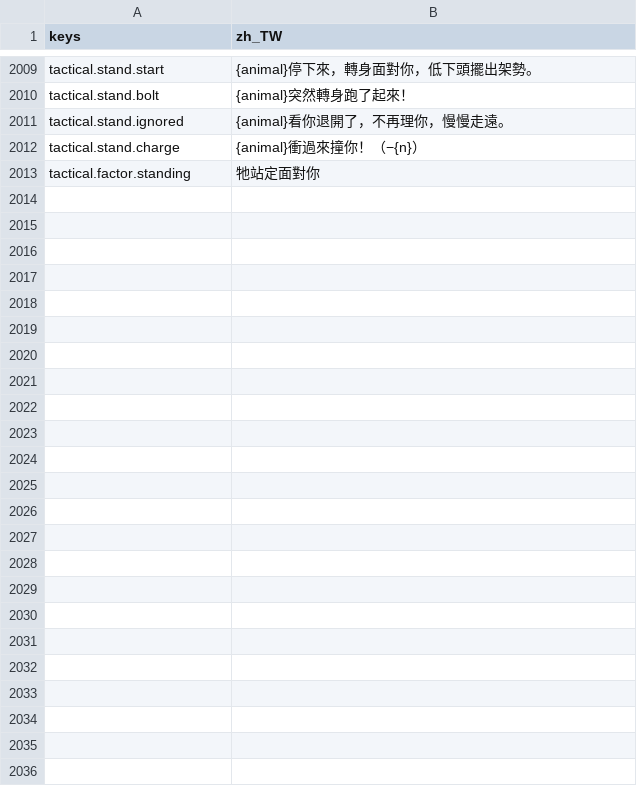
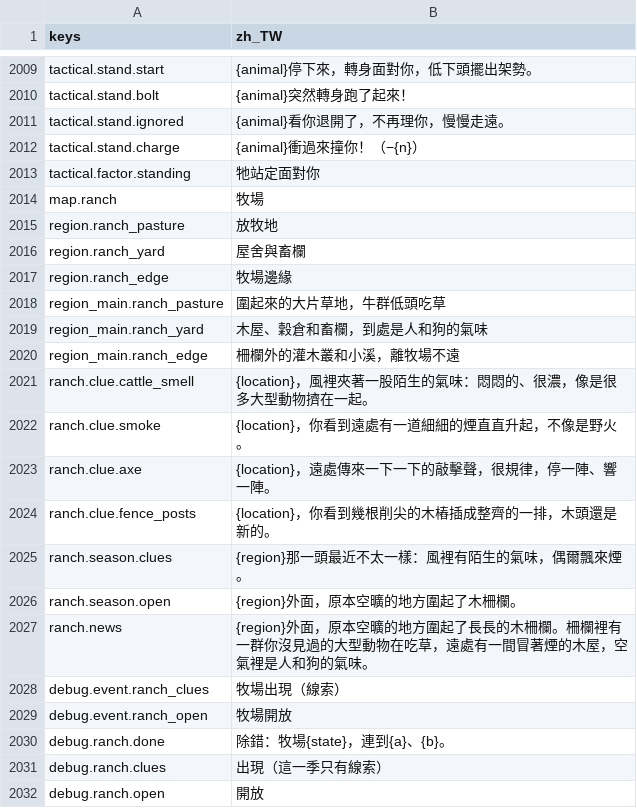
Before and after one commit to gigd123/wolf-life, a CSV file: localization/strings_zh_TW.csv, drawn as a sheet; only a part is shown, gaps mark what is left out.

```diff
--- a/localization/strings_zh_TW.csv
+++ b/localization/strings_zh_TW.csv
@@ -2017 +2017,20 @@ tactical.stand.charge,{animal}衝過來撞你！（−{n}）
 tactical.factor.standing,牠站定面對你
+map.ranch,牧場
+region.ranch_pasture,放牧地
+region.ranch_yard,屋舍與畜欄
+region.ranch_edge,牧場邊緣
+region_main.ranch_pasture,圍起來的大片草地，牛群低頭吃草
+region_main.ranch_yard,木屋、穀倉和畜欄，到處是人和狗的氣味
+region_main.ranch_edge,柵欄外的灌木叢和小溪，離牧場不遠
+ranch.clue.cattle_smell,{location}，風裡夾著一股陌生的氣味：悶悶的、很濃，像是很多大型動物擠在一起。
+ranch.clue.smoke,{location}，你看到遠處有一道細細的煙直直升起，不像是野火。
+ranch.clue.axe,{location}，遠處傳來一下一下的敲擊聲，很規律，停一陣、響一陣。
+ranch.clue.fence_posts,{location}，你看到幾根削尖的木樁插成整齊的一排，木頭還是新的。
+ranch.season.clues,{region}那一頭最近不太一樣：風裡有陌生的氣味，偶爾飄來煙。
+ranch.season.open,{region}外面，原本空曠的地方圍起了木柵欄。
+ranch.news,{region}外面，原本空曠的地方圍起了長長的木柵欄。柵欄裡有一群你沒見過的大型動物在吃草，遠處有一間冒著煙的木屋，空氣裡是人和狗的氣味。
+debug.event.ranch_clues,牧場出現（線索）
+debug.event.ranch_open,牧場開放
+debug.ranch.done,除錯：牧場{state}，連到{a}、{b}。
+debug.ranch.clues,出現（這一季只有線索）
+debug.ranch.open,開放
```
Also changed, not shown: 11 other files.
